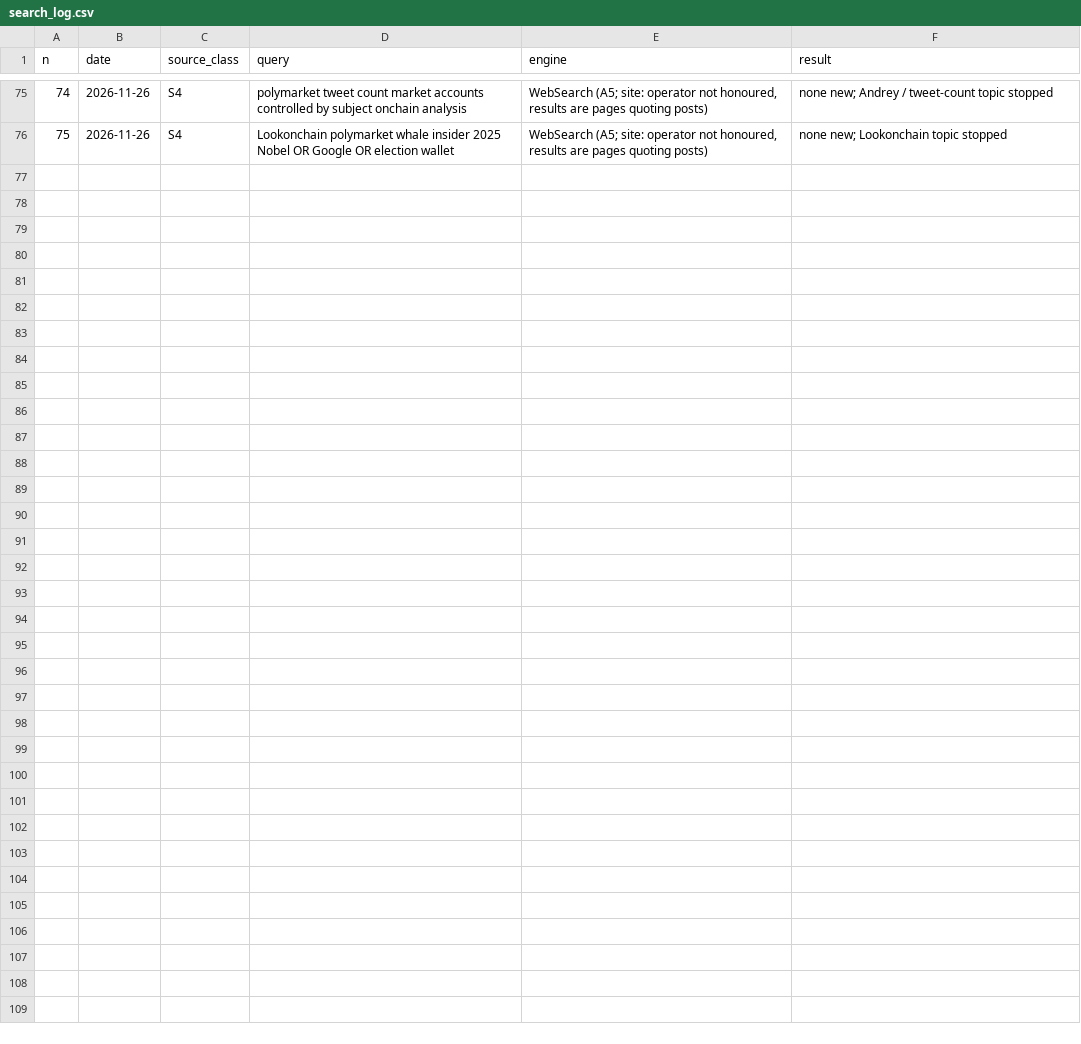
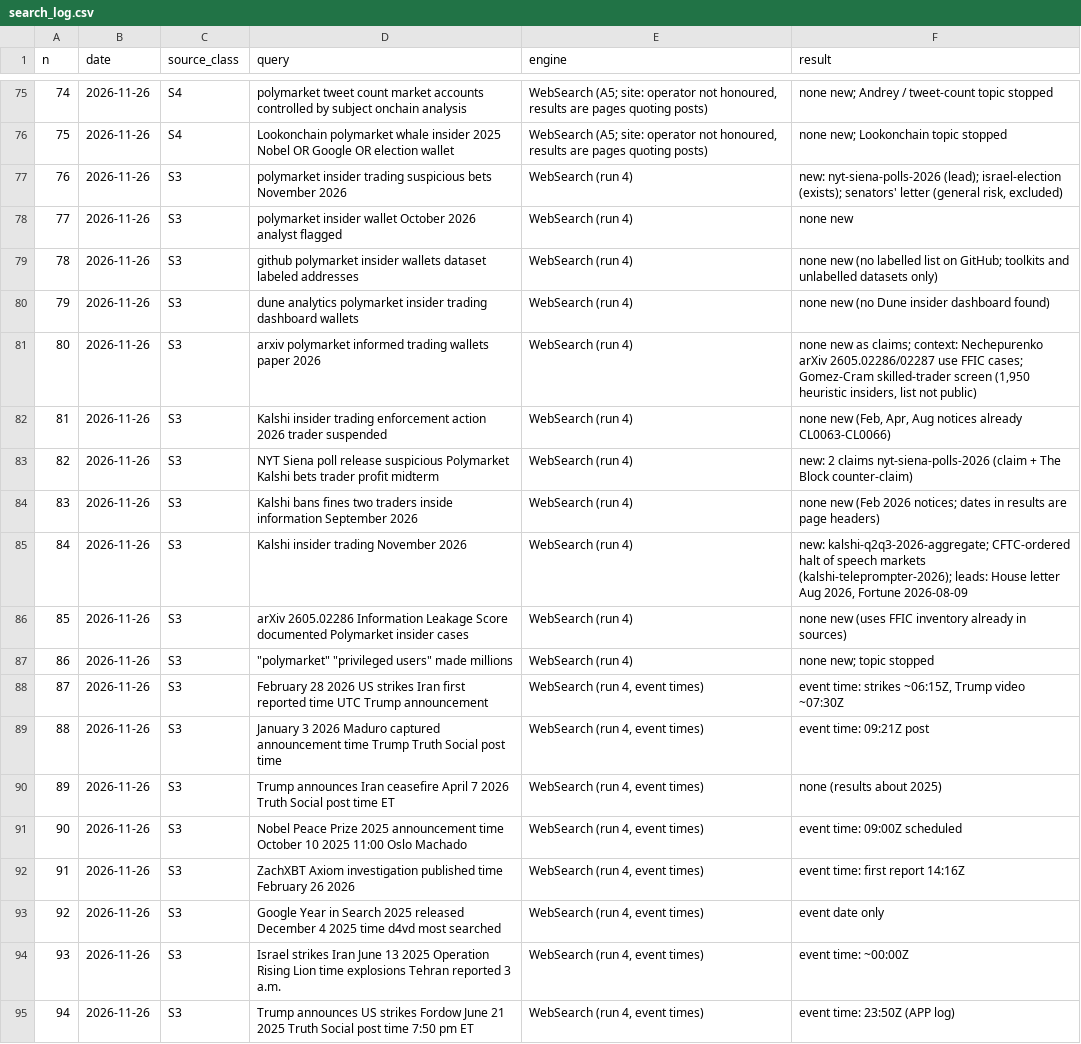
Before and after one commit to ibrhmyi/insider, a CSV file: dataset/logs/search_log.csv, drawn as a sheet; only a part is shown, gaps mark what is left out; the diff covers the shown part only.

```diff
--- a/dataset/logs/search_log.csv
+++ b/dataset/logs/search_log.csv
@@ -76 +76,20 @@ n,date,source_class,query,engine,result
 75,2026-11-26,S4,Lookonchain polymarket whale insider 2025 Nobel OR Google OR election wallet,"WebSearch (A5; site: operator not honoured, results are pages quoting posts)",none new; Lookonchain topic stopped
+76,2026-11-26,S3,polymarket insider trading suspicious bets November 2026,WebSearch (run 4),"new: nyt-siena-polls-2026 (lead); israel-election (exists); senators' letter (general risk, excluded)"
+77,2026-11-26,S3,polymarket insider wallet October 2026 analyst flagged,WebSearch (run 4),none new
+78,2026-11-26,S3,github polymarket insider wallets dataset labeled addresses,WebSearch (run 4),none new (no labelled list on GitHub; toolkits and unlabelled datasets only)
+79,2026-11-26,S3,dune analytics polymarket insider trading dashboard wallets,WebSearch (run 4),none new (no Dune insider dashboard found)
+80,2026-11-26,S3,arxiv polymarket informed trading wallets paper 2026,WebSearch (run 4),"none new as claims; context: Nechepurenko arXiv 2605.02286/02287 use FFIC cases; Gomez-Cram skilled-trader screen (1,950 heuristic insiders, list not public)"
+81,2026-11-26,S3,Kalshi insider trading enforcement action 2026 trader suspended,WebSearch (run 4),"none new (Feb, Apr, Aug notices already CL0063-CL0066)"
+82,2026-11-26,S3,NYT Siena poll release suspicious Polymarket Kalshi bets trader profit midterm,WebSearch (run 4),new: 2 claims nyt-siena-polls-2026 (claim + The Block counter-claim)
+83,2026-11-26,S3,Kalshi bans fines two traders inside information September 2026,WebSearch (run 4),none new (Feb 2026 notices; dates in results are page headers)
+84,2026-11-26,S3,Kalshi insider trading November 2026,WebSearch (run 4),"new: kalshi-q2q3-2026-aggregate; CFTC-ordered halt of speech markets (kalshi-teleprompter-2026); leads: House letter Aug 2026, Fortune 2026-08-09"
+85,2026-11-26,S3,arXiv 2605.02286 Information Leakage Score documented Polymarket insider cases,WebSearch (run 4),none new (uses FFIC inventory already in sources)
+86,2026-11-26,S3,"""polymarket"" ""privileged users"" made millions",WebSearch (run 4),none new; topic stopped
+87,2026-11-26,S3,February 28 2026 US strikes Iran first reported time UTC Trump announcement,"WebSearch (run 4, event times)","event time: strikes ~06:15Z, Trump video ~07:30Z"
+88,2026-11-26,S3,January 3 2026 Maduro captured announcement time Trump Truth Social post time,"WebSearch (run 4, event times)",event time: 09:21Z post
+89,2026-11-26,S3,Trump announces Iran ceasefire April 7 2026 Truth Social post time ET,"WebSearch (run 4, event times)",none (results about 2025)
+90,2026-11-26,S3,Nobel Peace Prize 2025 announcement time October 10 2025 11:00 Oslo Machado,"WebSearch (run 4, event times)",event time: 09:00Z scheduled
+91,2026-11-26,S3,ZachXBT Axiom investigation published time February 26 2026,"WebSearch (run 4, event times)",event time: first report 14:16Z
+92,2026-11-26,S3,Google Year in Search 2025 released December 4 2025 time d4vd most searched,"WebSearch (run 4, event times)",event date only
+93,2026-11-26,S3,Israel strikes Iran June 13 2025 Operation Rising Lion time explosions Tehran reported 3 a.m.,"WebSearch (run 4, event times)",event time: ~00:00Z
+94,2026-11-26,S3,Trump announces US strikes Fordow June 21 2025 Truth Social post time 7:50 pm ET,"WebSearch (run 4, event times)",event time: 23:50Z (APP log)
```
Also changed, not shown: 9 added rows elsewhere in this file, dataset/data/cases.csv, dataset/data/claims.csv, 11 other files.
